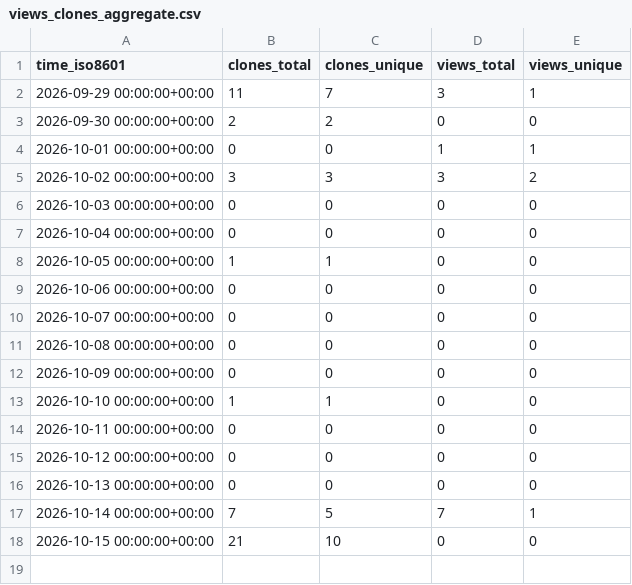
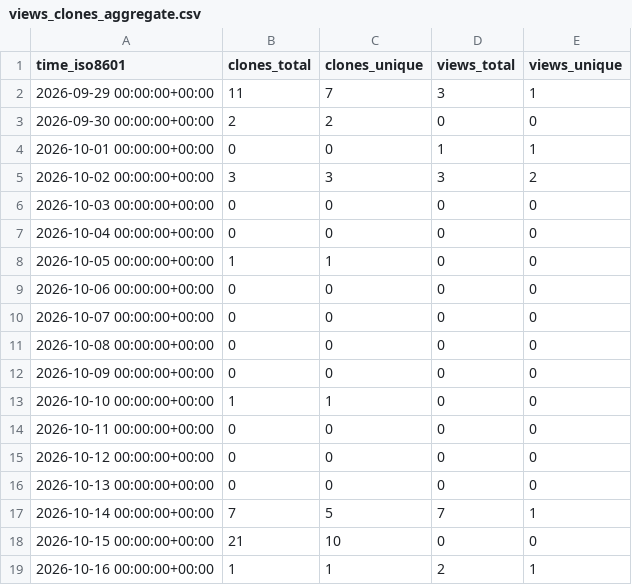
Before and after one commit to CharlieChen-123/to-do, a CSV file: CharlieChen-123/to-do/ghrs-data/views_clones_aggregate.csv, drawn as a sheet.

```diff
--- a/CharlieChen-123/to-do/ghrs-data/views_clones_aggregate.csv
+++ b/CharlieChen-123/to-do/ghrs-data/views_clones_aggregate.csv
@@ -18 +18,2 @@ time_iso8601,clones_total,clones_unique,views_total,views_unique
 2026-10-15 00:00:00+00:00,21,10,0,0
+2026-10-16 00:00:00+00:00,1,1,2,1
```
Also changed, not shown: 1 other file.
